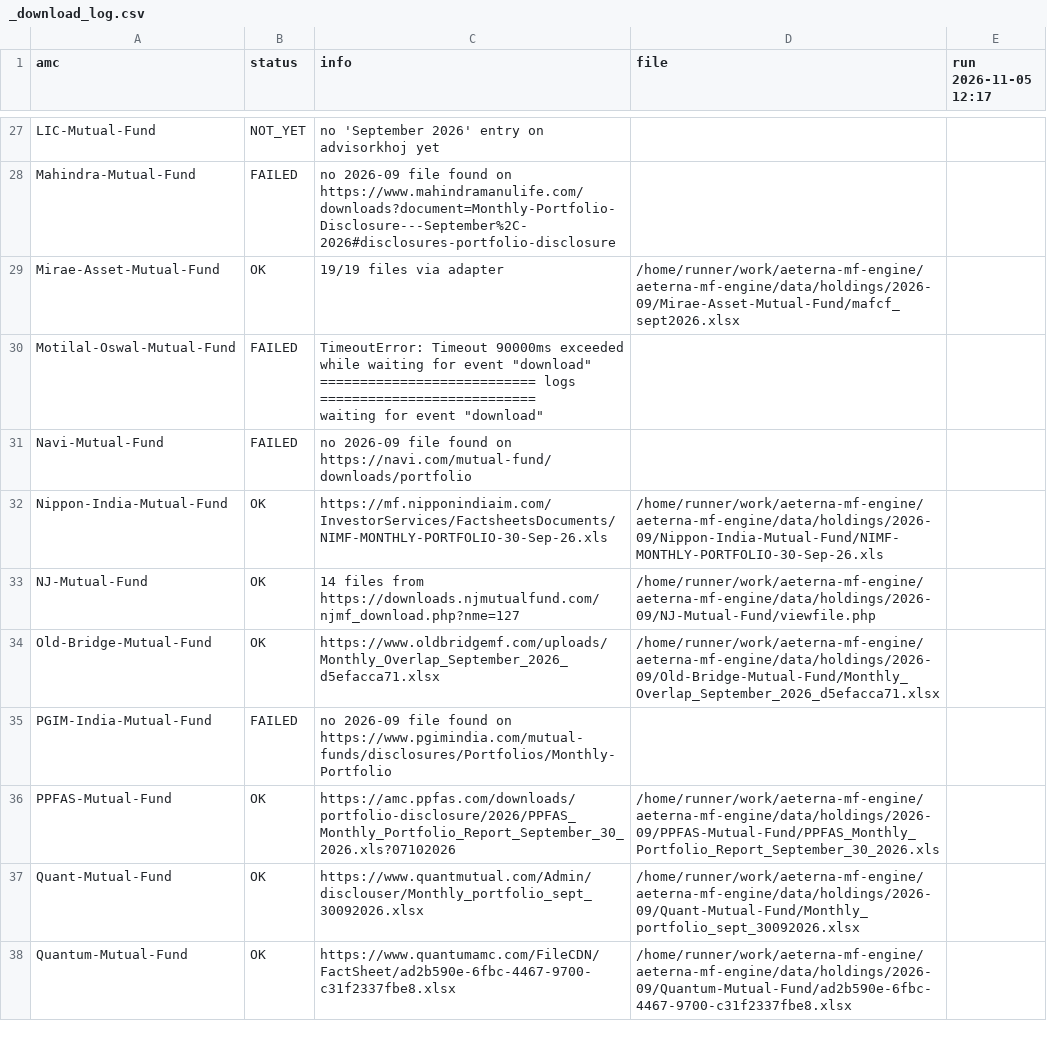
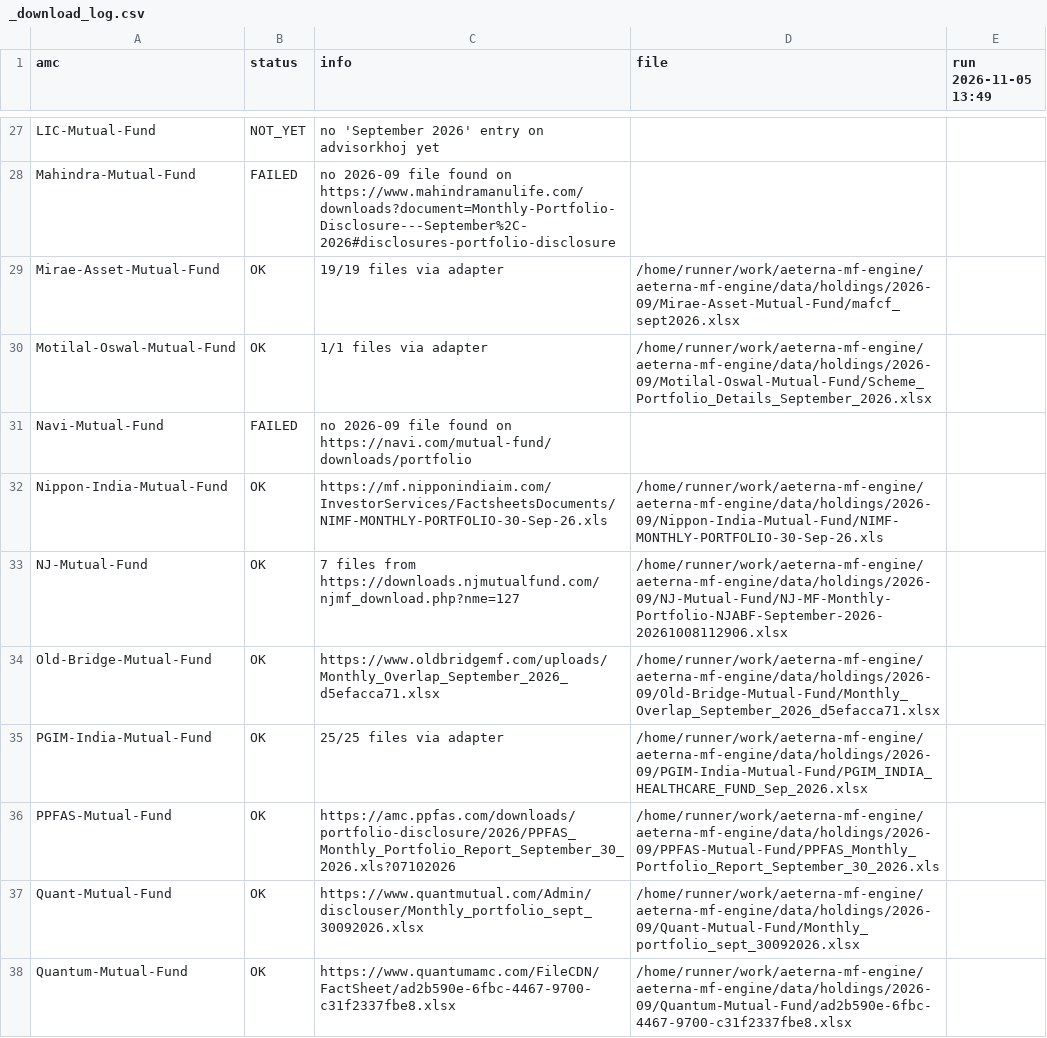
Before and after one commit to aeternawealth/aeterna-mf-engine, a CSV file: data/holdings/2026-09/_download_log.csv, drawn as a sheet; only a part is shown, gaps mark what is left out; the diff covers the shown part only.

```diff
--- a/data/holdings/2026-09/_download_log.csv
+++ b/data/holdings/2026-09/_download_log.csv
@@ -1 +1 @@
-amc,status,info,file,run 2026-11-05 12:17
+amc,status,info,file,run 2026-11-05 13:49
@@ -29,11 +29,8 @@ Mahindra-Mutual-Fund,FAILED,no 2026-09 file found on https://www.mahindramanulif
 Mirae-Asset-Mutual-Fund,OK,19/19 files via adapter,/home/runner/work/aeterna-mf-engine/aeterna-mf-engine/data/holdings/2026-09/Mirae-Asset-Mutual-Fund/mafcf_sept2026.xlsx
-Motilal-Oswal-Mutual-Fund,FAILED,"TimeoutError: Timeout 90000ms exceeded while waiting for event ""download""
-=========================== logs ===========================
-waiting for event ""download""
-",
+Motilal-Oswal-Mutual-Fund,OK,1/1 files via adapter,/home/runner/work/aeterna-mf-engine/aeterna-mf-engine/data/holdings/2026-09/Motilal-Oswal-Mutual-Fund/Scheme_Portfolio_Details_September_2026.xlsx
 Navi-Mutual-Fund,FAILED,no 2026-09 file found on https://navi.com/mutual-fund/downloads/portfolio,
 Nippon-India-Mutual-Fund,OK,https://mf.nipponindiaim.com/InvestorServices/FactsheetsDocuments/NIMF-MONTHLY-PORTFOLIO-30-Sep-26.xls,/home/runner/work/aeterna-mf-engine/aeterna-mf-engine/data/holdings/2026-09/Nippon-India-Mutual-Fund/NIMF-MONTHLY-PORTFOLIO-30-Sep-26.xls
-NJ-Mutual-Fund,OK,14 files from https://downloads.njmutualfund.com/njmf_download.php?nme=127,/home/runner/work/aeterna-mf-engine/aeterna-mf-engine/data/holdings/2026-09/NJ-Mutual-Fund/viewfile.php
+NJ-Mutual-Fund,OK,7 files from https://downloads.njmutualfund.com/njmf_download.php?nme=127,/home/runner/work/aeterna-mf-engine/aeterna-mf-engine/data/holdings/2026-09/NJ-Mutual-Fund/NJ-MF-Monthly-Portfolio-NJABF-September-2026-20261008112906.xlsx
 Old-Bridge-Mutual-Fund,OK,https://www.oldbridgemf.com/uploads/Monthly_Overlap_September_2026_d5efacca71.xlsx,/home/runner/work/aeterna-mf-engine/aeterna-mf-engine/data/holdings/2026-09/Old-Bridge-Mutual-Fund/Monthly_Overlap_September_2026_d5efacca71.xlsx
-PGIM-India-Mutual-Fund,FAILED,no 2026-09 file found on https://www.pgimindia.com/mutual-funds/disclosures/Portfolios/Monthly-Portfolio,
+PGIM-India-Mutual-Fund,OK,25/25 files via adapter,/home/runner/work/aeterna-mf-engine/aeterna-mf-engine/data/holdings/2026-09/PGIM-India-Mutual-Fund/PGIM_INDIA_HEALTHCARE_FUND_Sep_2026.xlsx
 PPFAS-Mutual-Fund,OK,https://amc.ppfas.com/downloads/portfolio-disclosure/2026/PPFAS_Monthly_Portfolio_Report_September_30_2026.xls?07102026,/home/runner/work/aeterna-mf-engine/aeterna-mf-engine/data/holdings/2026-09/PPFAS-Mutual-Fund/PPFAS_Monthly_Portfolio_Report_September_30_2026.xls
```
Also changed, not shown: 7 edited cells elsewhere in this file, data/manual/ter.csv, data/raw/tri_groups.csv, 20 other files.
